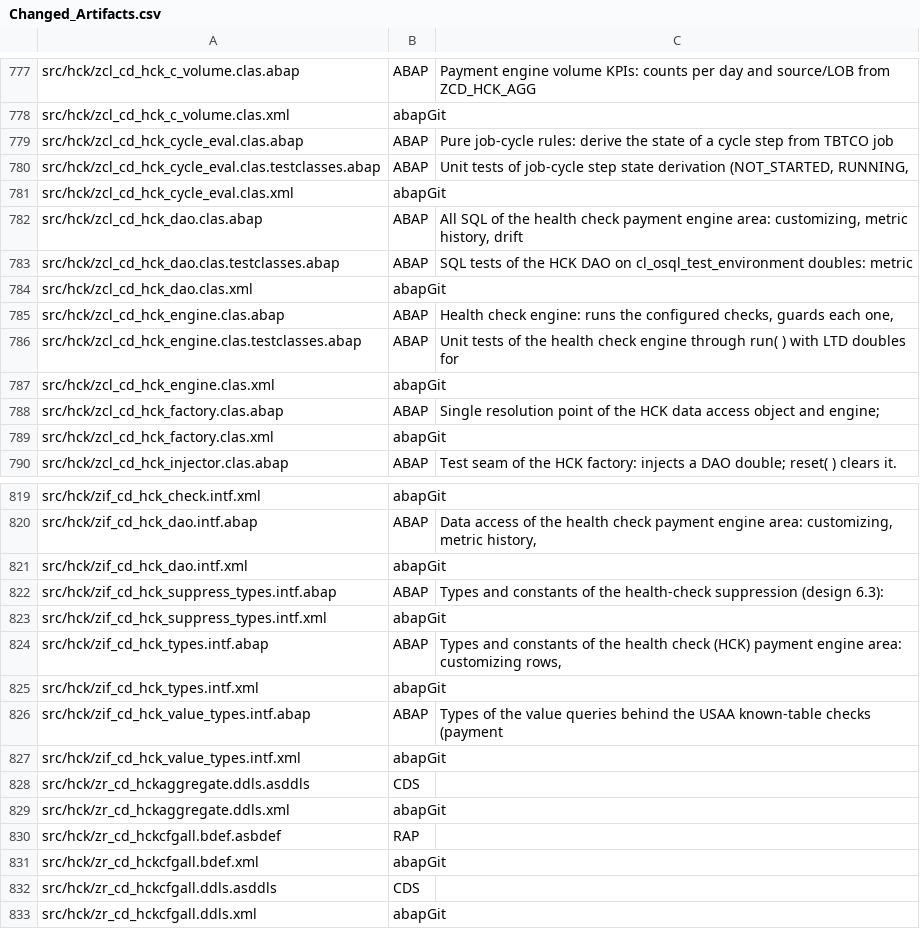
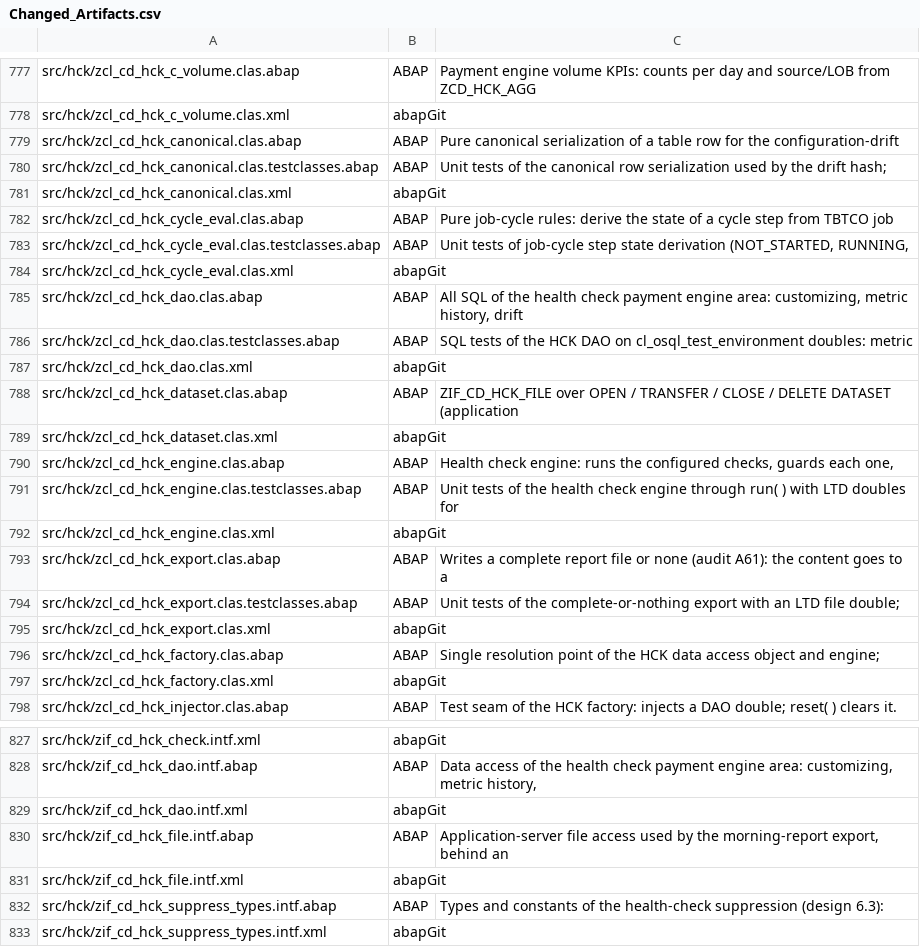
Before and after one commit to jaideep247/bai, a CSV file: ops-suite/docs/Changed_Artifacts.csv, drawn as a sheet; only a part is shown, gaps mark what is left out; the shorter side is filled out with more unchanged rows.

```diff
--- a/ops-suite/docs/Changed_Artifacts.csv
+++ b/ops-suite/docs/Changed_Artifacts.csv
@@ -778,2 +778,5 @@ src/hck/zcl_cd_hck_c_volume.clas.abap,ABAP,Payment engine volume KPIs: counts pe
 src/hck/zcl_cd_hck_c_volume.clas.xml,abapGit,
+src/hck/zcl_cd_hck_canonical.clas.abap,ABAP,Pure canonical serialization of a table row for the configuration-drift
+src/hck/zcl_cd_hck_canonical.clas.testclasses.abap,ABAP,Unit tests of the canonical row serialization used by the drift hash;
+src/hck/zcl_cd_hck_canonical.clas.xml,abapGit,
 src/hck/zcl_cd_hck_cycle_eval.clas.abap,ABAP,Pure job-cycle rules: derive the state of a cycle step from TBTCO job
@@ -784,2 +787,4 @@ src/hck/zcl_cd_hck_dao.clas.testclasses.abap,ABAP,SQL tests of the HCK DAO on cl
 src/hck/zcl_cd_hck_dao.clas.xml,abapGit,
+src/hck/zcl_cd_hck_dataset.clas.abap,ABAP,ZIF_CD_HCK_FILE over OPEN / TRANSFER / CLOSE / DELETE DATASET (application
+src/hck/zcl_cd_hck_dataset.clas.xml,abapGit,
 src/hck/zcl_cd_hck_engine.clas.abap,ABAP,"Health check engine: runs the configured checks, guards each one,"
@@ -787,2 +792,5 @@ src/hck/zcl_cd_hck_engine.clas.testclasses.abap,ABAP,Unit tests of the health ch
 src/hck/zcl_cd_hck_engine.clas.xml,abapGit,
+src/hck/zcl_cd_hck_export.clas.abap,ABAP,Writes a complete report file or none (audit A61): the content goes to a
+src/hck/zcl_cd_hck_export.clas.testclasses.abap,ABAP,Unit tests of the complete-or-nothing export with an LTD file double;
+src/hck/zcl_cd_hck_export.clas.xml,abapGit,
 src/hck/zcl_cd_hck_factory.clas.abap,ABAP,Single resolution point of the HCK data access object and engine;
@@ -821,2 +829,4 @@ src/hck/zif_cd_hck_dao.intf.abap,ABAP,"Data access of the health check payment e
 src/hck/zif_cd_hck_dao.intf.xml,abapGit,
+src/hck/zif_cd_hck_file.intf.abap,ABAP,"Application-server file access used by the morning-report export, behind an"
+src/hck/zif_cd_hck_file.intf.xml,abapGit,
 src/hck/zif_cd_hck_suppress_types.intf.abap,ABAP,Types and constants of the health-check suppression (design 6.3):
```
Also changed, not shown: ops-suite/docs/Coverage_Run_Register.csv, 23 other files.
